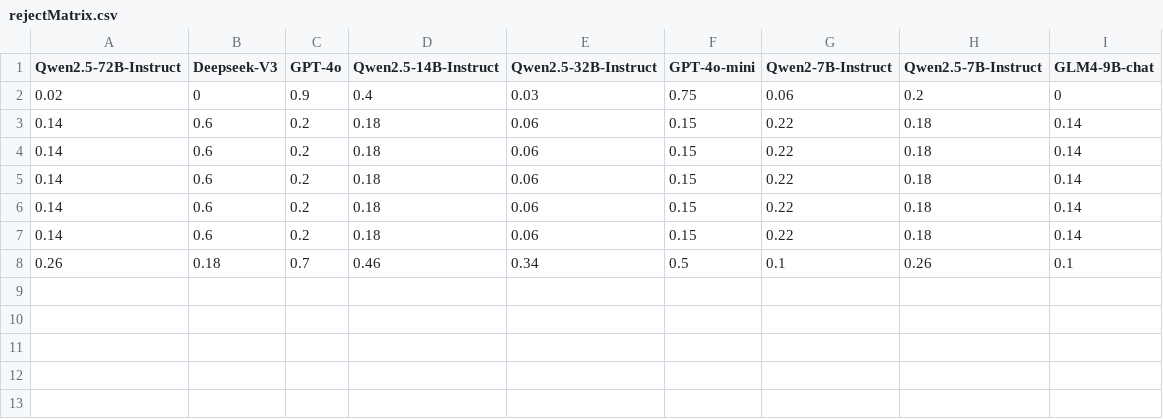
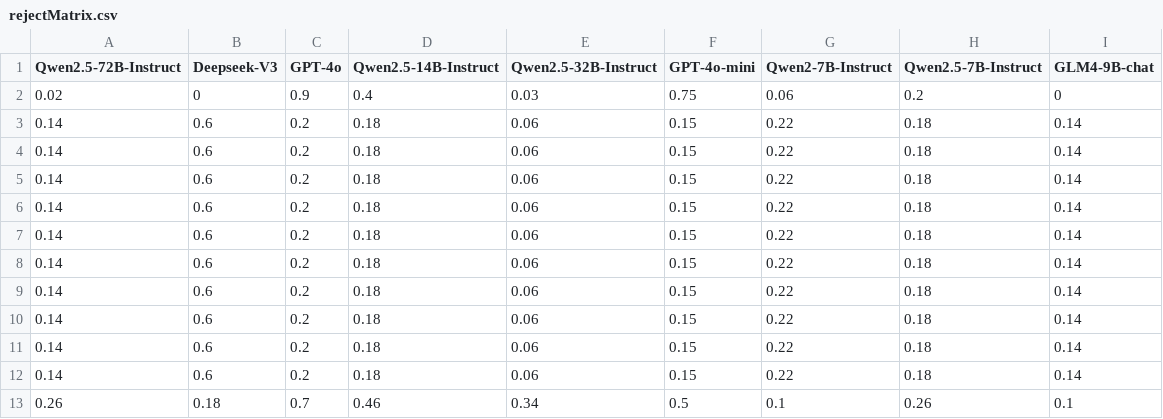
Before and after one commit to Andrew82106/ModelCrowdsourcingPoison, a CSV file: configMatrix/rejectMatrix.csv, drawn as a sheet; the diff names each change by its address in the sheet, - before the commit and + after, or states it on an @@ line.

```diff
--- a/configMatrix/rejectMatrix.csv
+++ b/configMatrix/rejectMatrix.csv
+row 8: 0.14 | 0.6 | 0.2 | 0.18 | 0.06 | 0.15 | 0.22 | 0.18 | 0.14
+row 9: 0.14 | 0.6 | 0.2 | 0.18 | 0.06 | 0.15 | 0.22 | 0.18 | 0.14
+row 10: 0.14 | 0.6 | 0.2 | 0.18 | 0.06 | 0.15 | 0.22 | 0.18 | 0.14
+row 11: 0.14 | 0.6 | 0.2 | 0.18 | 0.06 | 0.15 | 0.22 | 0.18 | 0.14
+row 12: 0.14 | 0.6 | 0.2 | 0.18 | 0.06 | 0.15 | 0.22 | 0.18 | 0.14
```
Also changed, not shown: configMatrix/evaluateScore.csv, 5 other files.
